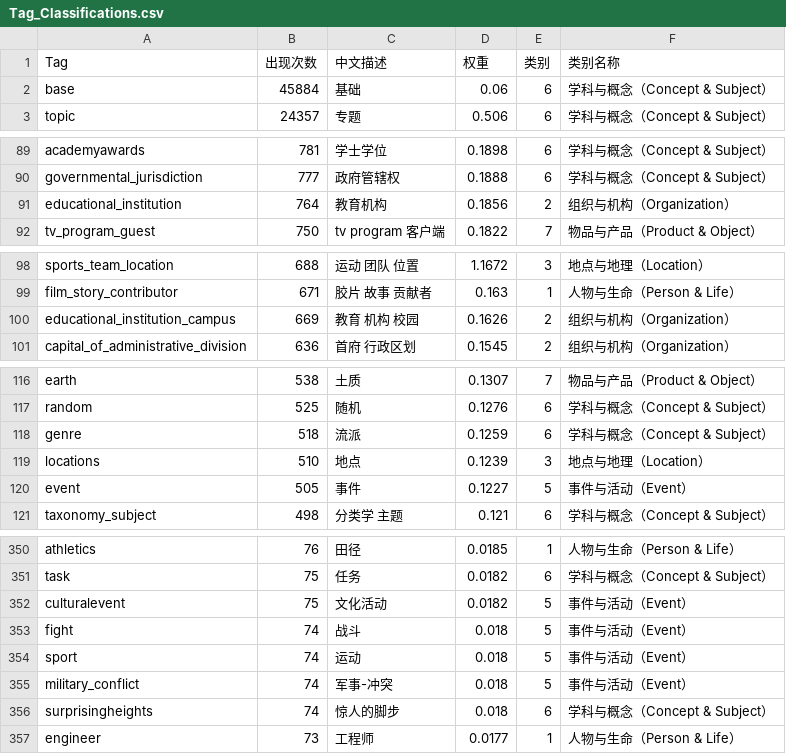
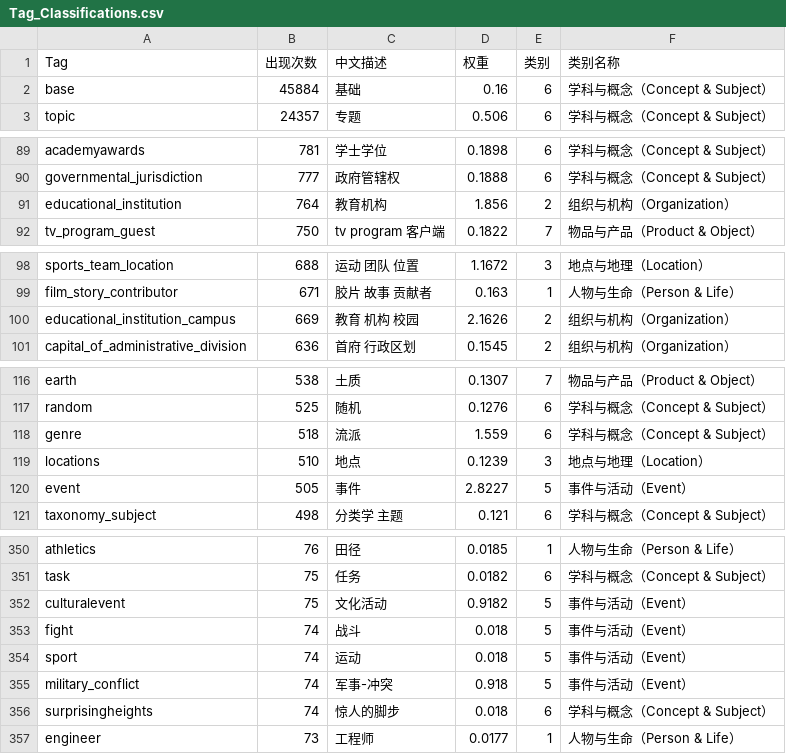
Before and after one commit to ciweiandmao/Prototype-based-interpretable-entity-classification-system, a CSV file: data/FB15KET/Tag_Classifications.csv, drawn as a sheet; only a part is shown, gaps mark what is left out; the diff covers the shown part only.

```diff
--- a/data/FB15KET/Tag_Classifications.csv
+++ b/data/FB15KET/Tag_Classifications.csv
@@ -1,3 +1,3 @@
 Tag,出现次数,中文描述,权重,类别,类别名称
-base,45884,基础,0.06,6,学科与概念（Concept & Subject）
+base,45884,基础,0.16,6,学科与概念（Concept & Subject）
 topic,24357,专题,0.506,6,学科与概念（Concept & Subject）
@@ -90,3 +90,3 @@ academyawards,781,学士学位,0.1898,6,学科与概念（Concept & Subject）
 governmental_jurisdiction,777,政府管辖权,0.1888,6,学科与概念（Concept & Subject）
-educational_institution,764,教育机构,0.1856,2,组织与机构（Organization）
+educational_institution,764,教育机构,1.856,2,组织与机构（Organization）
 tv_program_guest,750,tv program 客户端,0.1822,7,物品与产品（Product & Object）
@@ -99,3 +99,3 @@ sports_team_location,688,运动   团队  位置,1.1672,3,地点与地理（Loca
 film_story_contributor,671,胶片 故事 贡献者,0.163,1,人物与生命（Person & Life）
-educational_institution_campus,669,教育 机构 校园,0.1626,2,组织与机构（Organization）
+educational_institution_campus,669,教育 机构 校园,2.1626,2,组织与机构（Organization）
 capital_of_administrative_division,636,首府 行政区划,0.1545,2,组织与机构（Organization）
@@ -117,5 +117,5 @@ earth,538,土质,0.1307,7,物品与产品（Product & Object）
 random,525,随机,0.1276,6,学科与概念（Concept & Subject）
-genre,518,流派,0.1259,6,学科与概念（Concept & Subject）
+genre,518,流派,1.559,6,学科与概念（Concept & Subject）
 locations,510,地点,0.1239,3,地点与地理（Location）
-event,505,事件,0.1227,5,事件与活动（Event）
+event,505,事件,2.8227,5,事件与活动（Event）
 taxonomy_subject,498,分类学 主题,0.121,6,学科与概念（Concept & Subject）
@@ -351,6 +351,6 @@ athletics,76,田径,0.0185,1,人物与生命（Person & Life）
 task,75,任务,0.0182,6,学科与概念（Concept & Subject）
-culturalevent,75,文化活动,0.0182,5,事件与活动（Event）
+culturalevent,75,文化活动,0.9182,5,事件与活动（Event）
 fight,74,战斗,0.018,5,事件与活动（Event）
 sport,74,运动,0.018,5,事件与活动（Event）
-military_conflict,74,军事-冲突,0.018,5,事件与活动（Event）
+military_conflict,74,军事-冲突,0.918,5,事件与活动（Event）
 surprisingheights,74,惊人的脚步,0.018,6,学科与概念（Concept & Subject）
```
Also changed, not shown: 24 edited cells elsewhere in this file, 1 other file.
